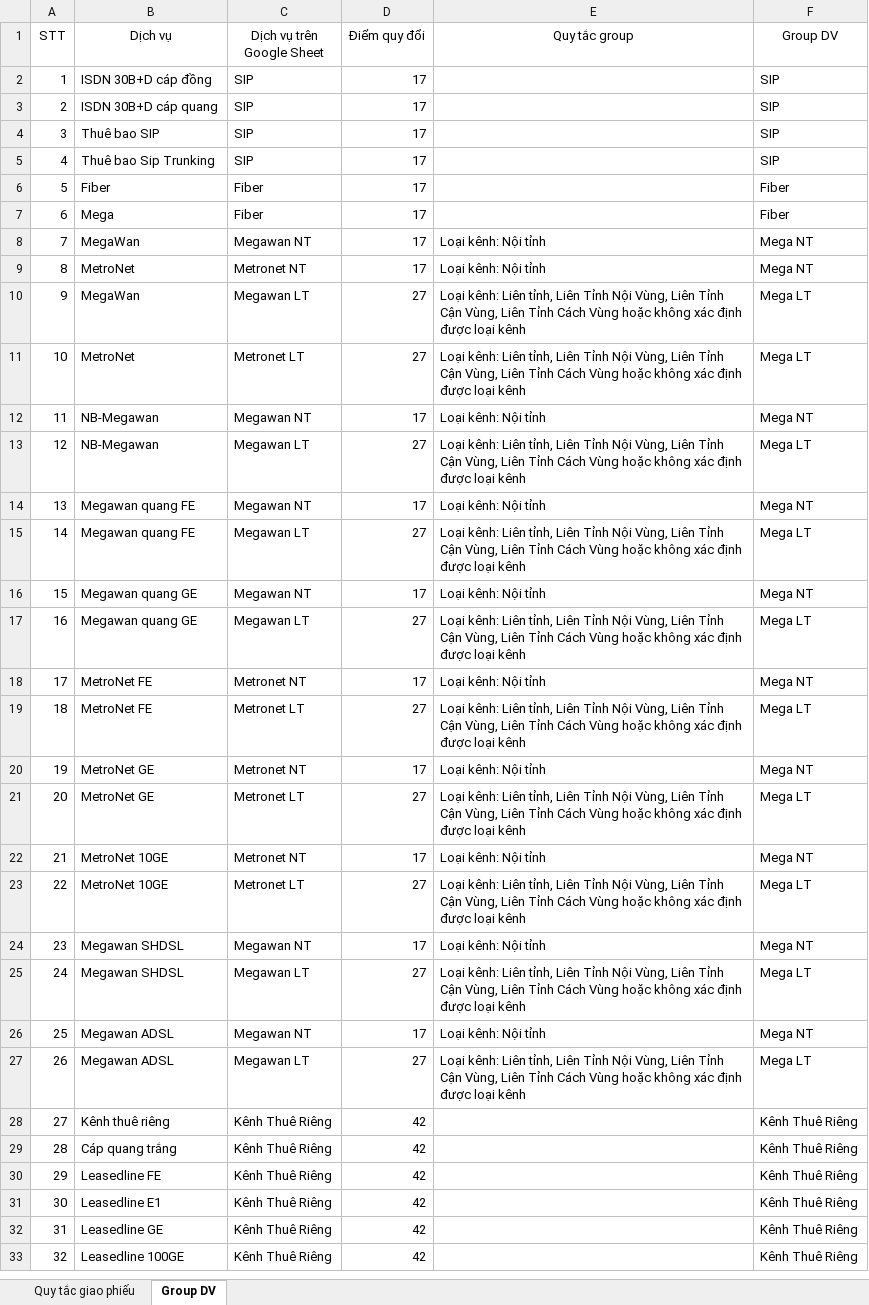
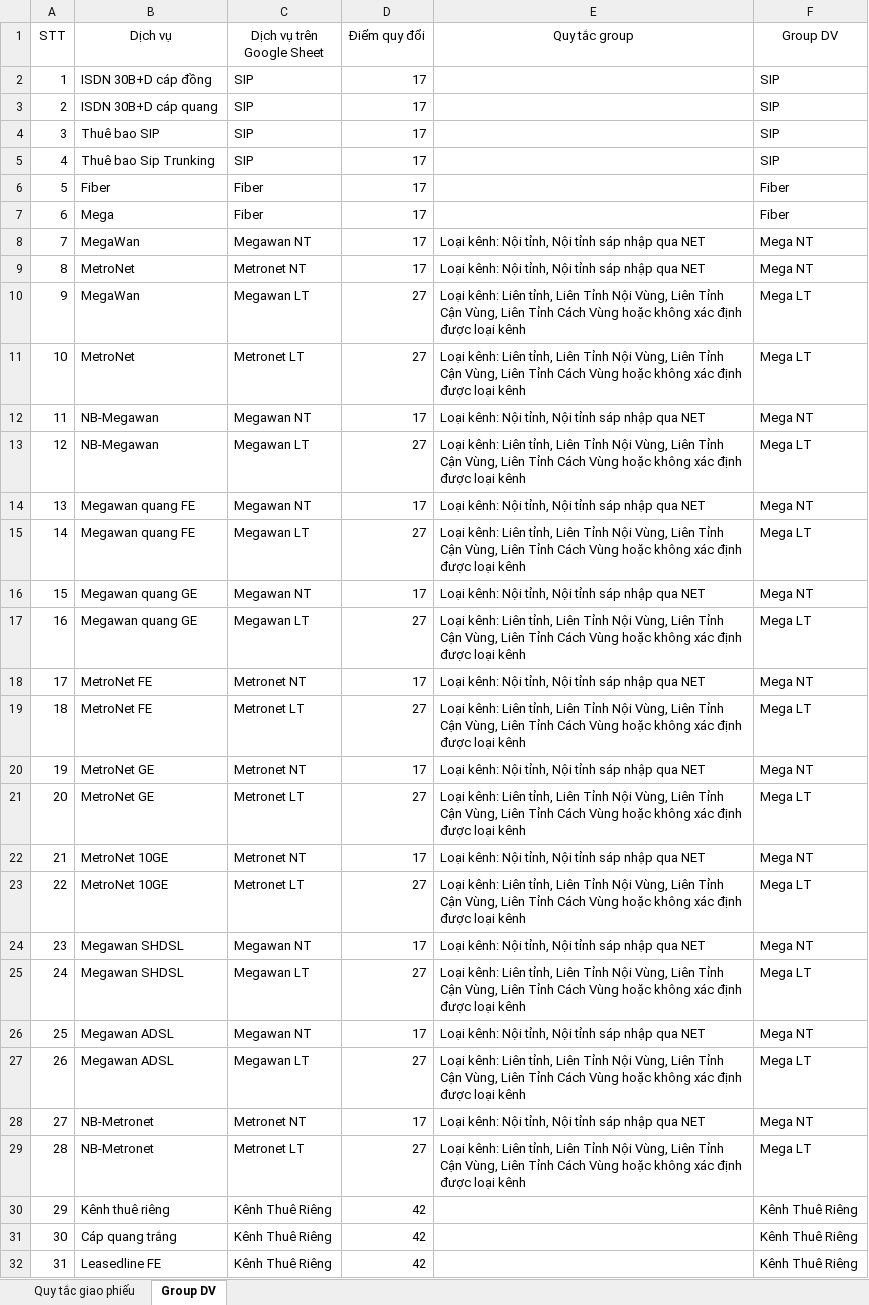
Before and after one commit to cuongtm88-blip/ATAS_Onebss_update, an Excel workbook: Giao phiếu_demo2.xlsx, sheet Group DV, drawn as a sheet; only a part is shown; the shorter side is filled out with more unchanged rows; values as stored, in another font and other column widths than the file's, no borders; addresses are those after the commit; the diff names each change by its address in the sheet, - before the commit and + after, or states it on an @@ line.

```diff
--- a/Giao phiếu_demo2.xlsx (sheet Group DV)
+++ b/Giao phiếu_demo2.xlsx (sheet Group DV)
-E8:E9 (Quy tắc group): Loại kênh: Nội tỉnh
+E8:E9 (Quy tắc group): Loại kênh: Nội tỉnh, Nội tỉnh sáp nhập qua NET
-E12 (Quy tắc group): Loại kênh: Nội tỉnh
+E12 (Quy tắc group): Loại kênh: Nội tỉnh, Nội tỉnh sáp nhập qua NET
-E14 (Quy tắc group): Loại kênh: Nội tỉnh
+E14 (Quy tắc group): Loại kênh: Nội tỉnh, Nội tỉnh sáp nhập qua NET
-E16 (Quy tắc group): Loại kênh: Nội tỉnh
+E16 (Quy tắc group): Loại kênh: Nội tỉnh, Nội tỉnh sáp nhập qua NET
-E18 (Quy tắc group): Loại kênh: Nội tỉnh
+E18 (Quy tắc group): Loại kênh: Nội tỉnh, Nội tỉnh sáp nhập qua NET
-E20 (Quy tắc group): Loại kênh: Nội tỉnh
+E20 (Quy tắc group): Loại kênh: Nội tỉnh, Nội tỉnh sáp nhập qua NET
-E22 (Quy tắc group): Loại kênh: Nội tỉnh
+E22 (Quy tắc group): Loại kênh: Nội tỉnh, Nội tỉnh sáp nhập qua NET
-E24 (Quy tắc group): Loại kênh: Nội tỉnh
+E24 (Quy tắc group): Loại kênh: Nội tỉnh, Nội tỉnh sáp nhập qua NET
-E26 (Quy tắc group): Loại kênh: Nội tỉnh
+E26 (Quy tắc group): Loại kênh: Nội tỉnh, Nội tỉnh sáp nhập qua NET
+row 28: 27 | NB-Metronet | Metronet NT | 17 | Loại kênh: Nội tỉnh, Nội tỉnh sáp nhập qua NET | Mega NT
+row 29: 28 | NB-Metronet | Metronet LT | 27 | Loại kênh: Liên tỉnh, Liên Tỉnh Nội Vùng, Liên Tỉnh Cận Vùng, Liên Tỉnh Cách Vùng hoặc không xác định được loại kênh | Mega LT
@@ column A (STT) renumbered from row 30 down @@
```
Also changed, not shown: sheet Quy tắc giao phiếu, 8 other files.
